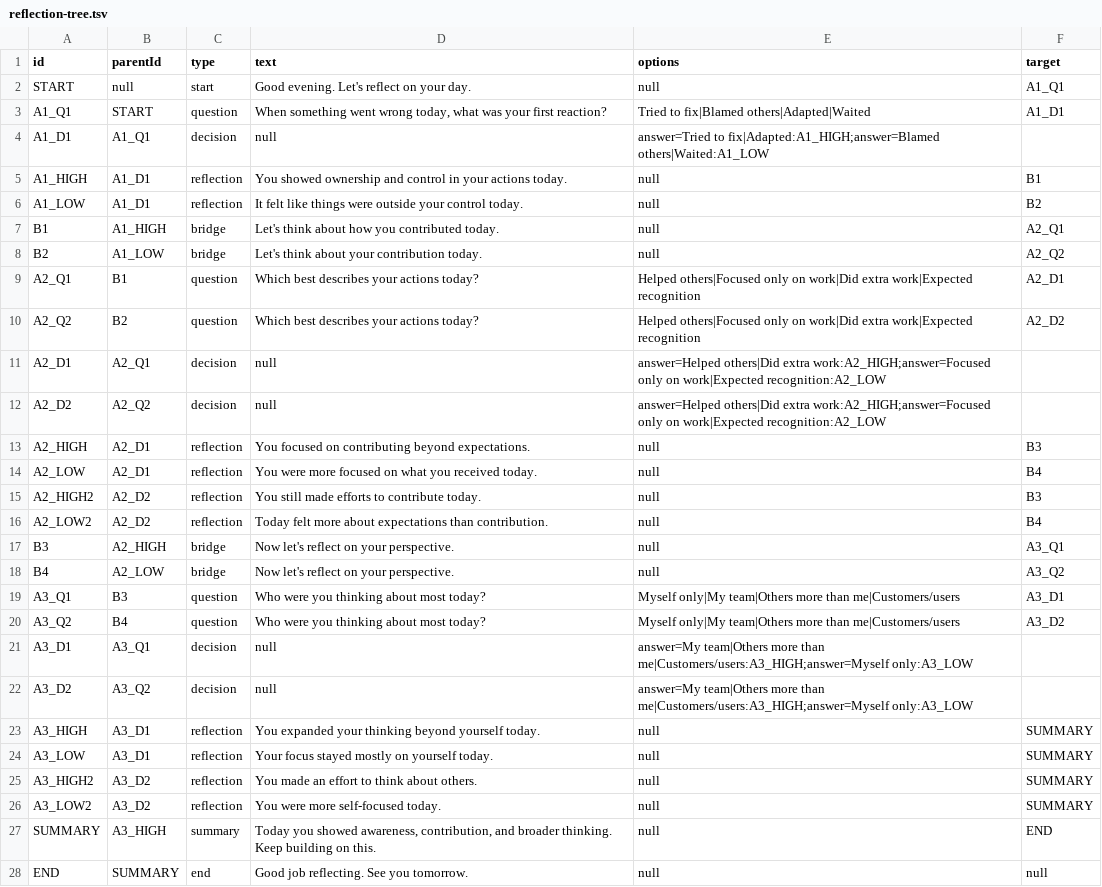
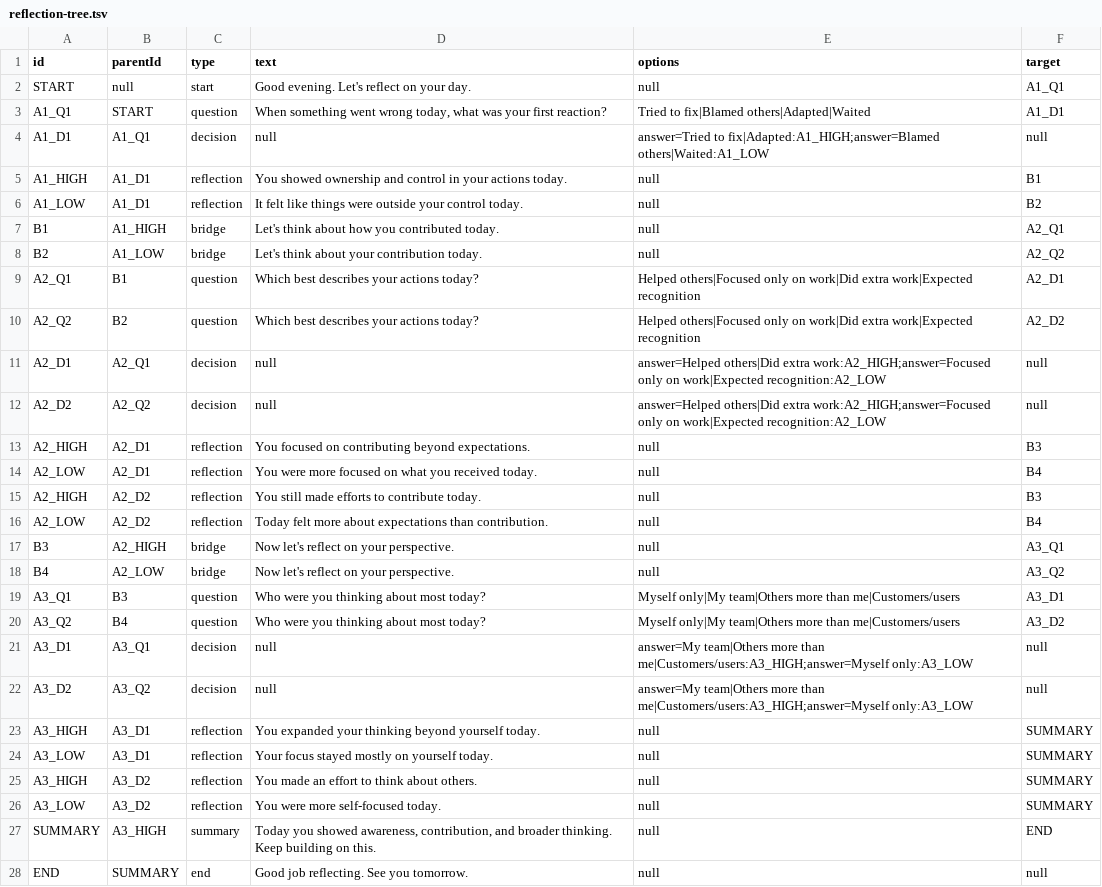
Before and after one commit to sapnajadhav1323/reflection-tree.tsv, a TSV file: reflection-tree.tsv, drawn as a sheet.

Commit message:
reflection-tree.tsv

```diff
--- a/reflection-tree.tsv
+++ b/reflection-tree.tsv
@@ -3,3 +3,3 @@ START	null	start	Good evening. Let's reflect on your day.	null	A1_Q1
 A1_Q1	START	question	When something went wrong today, what was your first reaction?	Tried to fix|Blamed others|Adapted|Waited	A1_D1
-A1_D1	A1_Q1	decision	null	answer=Tried to fix|Adapted:A1_HIGH;answer=Blamed others|Waited:A1_LOW
+A1_D1	A1_Q1	decision	null	answer=Tried to fix|Adapted:A1_HIGH;answer=Blamed others|Waited:A1_LOW	null
 A1_HIGH	A1_D1	reflection	You showed ownership and control in your actions today.	null	B1
@@ -10,8 +10,8 @@ A2_Q1	B1	question	Which best describes your actions today?	Helped others|Focused
 A2_Q2	B2	question	Which best describes your actions today?	Helped others|Focused only on work|Did extra work|Expected recognition	A2_D2
-A2_D1	A2_Q1	decision	null	answer=Helped others|Did extra work:A2_HIGH;answer=Focused only on work|Expected recognition:A2_LOW
-A2_D2	A2_Q2	decision	null	answer=Helped others|Did extra work:A2_HIGH;answer=Focused only on work|Expected recognition:A2_LOW
+A2_D1	A2_Q1	decision	null	answer=Helped others|Did extra work:A2_HIGH;answer=Focused only on work|Expected recognition:A2_LOW	null
+A2_D2	A2_Q2	decision	null	answer=Helped others|Did extra work:A2_HIGH;answer=Focused only on work|Expected recognition:A2_LOW	null
 A2_HIGH	A2_D1	reflection	You focused on contributing beyond expectations.	null	B3
 A2_LOW	A2_D1	reflection	You were more focused on what you received today.	null	B4
-A2_HIGH2	A2_D2	reflection	You still made efforts to contribute today.	null	B3
-A2_LOW2	A2_D2	reflection	Today felt more about expectations than contribution.	null	B4
+A2_HIGH	A2_D2	reflection	You still made efforts to contribute today.	null	B3
+A2_LOW	A2_D2	reflection	Today felt more about expectations than contribution.	null	B4
 B3	A2_HIGH	bridge	Now let's reflect on your perspective.	null	A3_Q1
@@ -20,8 +20,8 @@ A3_Q1	B3	question	Who were you thinking about most today?	Myself only|My team|Ot
 A3_Q2	B4	question	Who were you thinking about most today?	Myself only|My team|Others more than me|Customers/users	A3_D2
-A3_D1	A3_Q1	decision	null	answer=My team|Others more than me|Customers/users:A3_HIGH;answer=Myself only:A3_LOW
-A3_D2	A3_Q2	decision	null	answer=My team|Others more than me|Customers/users:A3_HIGH;answer=Myself only:A3_LOW
+A3_D1	A3_Q1	decision	null	answer=My team|Others more than me|Customers/users:A3_HIGH;answer=Myself only:A3_LOW	null
+A3_D2	A3_Q2	decision	null	answer=My team|Others more than me|Customers/users:A3_HIGH;answer=Myself only:A3_LOW	null
 A3_HIGH	A3_D1	reflection	You expanded your thinking beyond yourself today.	null	SUMMARY
 A3_LOW	A3_D1	reflection	Your focus stayed mostly on yourself today.	null	SUMMARY
-A3_HIGH2	A3_D2	reflection	You made an effort to think about others.	null	SUMMARY
-A3_LOW2	A3_D2	reflection	You were more self-focused today.	null	SUMMARY
+A3_HIGH	A3_D2	reflection	You made an effort to think about others.	null	SUMMARY
+A3_LOW	A3_D2	reflection	You were more self-focused today.	null	SUMMARY
 SUMMARY	A3_HIGH	summary	Today you showed awareness, contribution, and broader thinking. Keep building on this.	null	END
```
